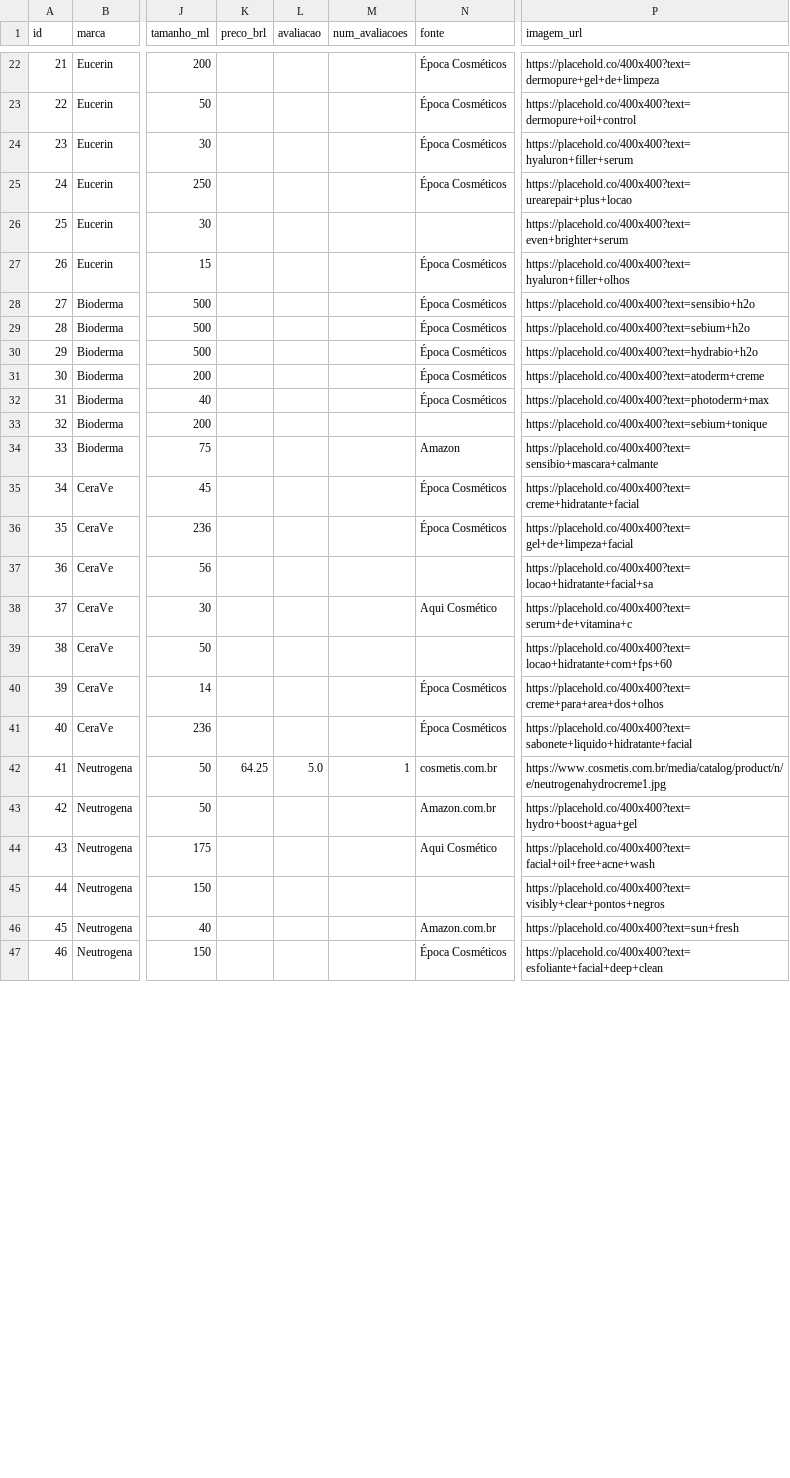
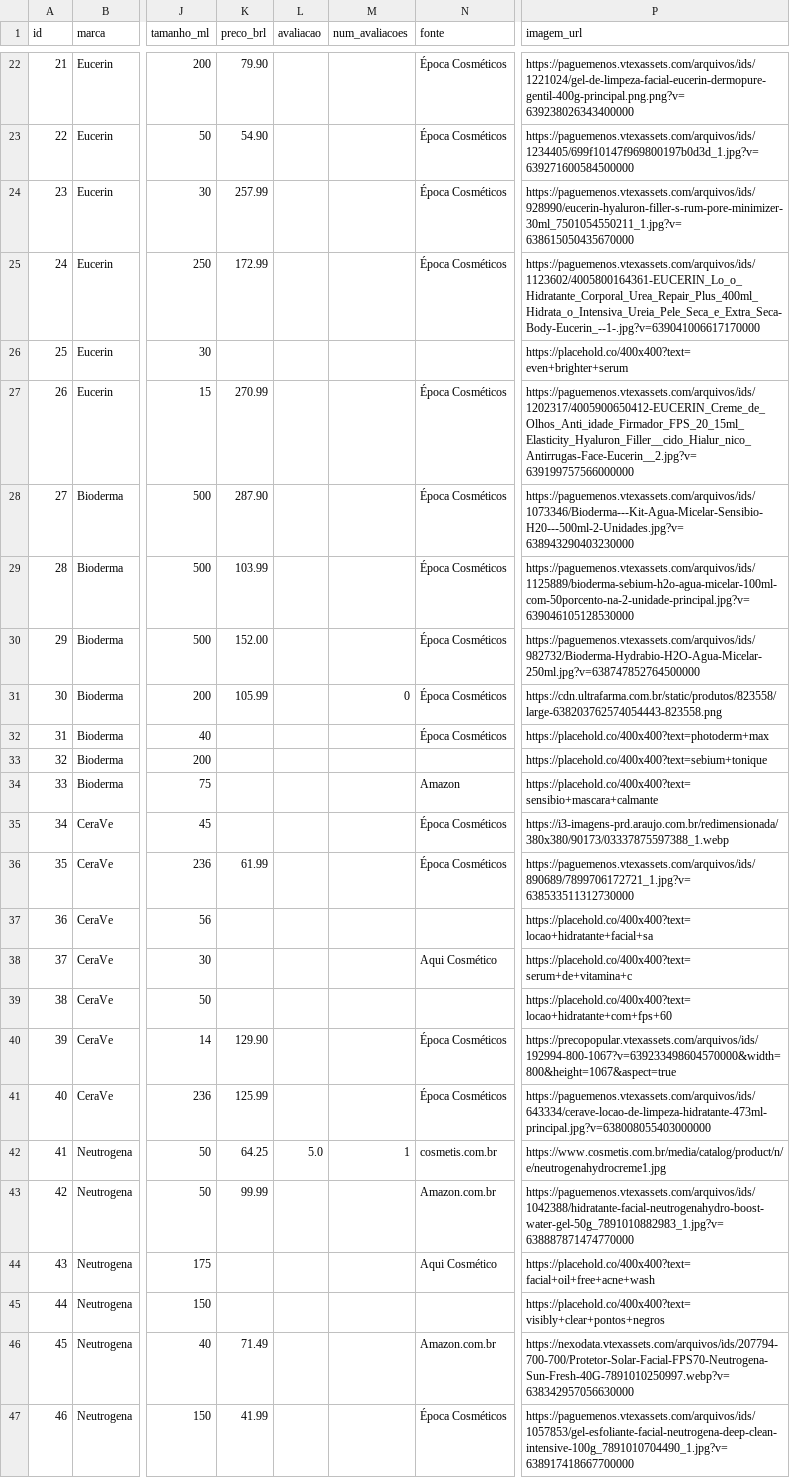
Before and after one commit to Mikissmi/lume-skin-vercel, a CSV file: core/data/produtos_skincare.csv, drawn as a sheet; only a part is shown, gaps mark what is left out; the diff covers the shown part only; the diff names each change by its address in the sheet, - before the commit and + after, or states it on an @@ line.

```diff
--- a/core/data/produtos_skincare.csv
+++ b/core/data/produtos_skincare.csv
-K22 (preco_brl): (empty)
+K22 (preco_brl): 79.90
-P22 (imagem_url): https://placehold.co/400x400?text=dermopure+gel+de+limpeza
+P22 (imagem_url): https://paguemenos.vtexassets.com/arquivos/ids/1221024/gel-de-limpeza-facial-eucerin-dermopure-gentil-400g-principal.png.png?v=639238026343400000
-K23 (preco_brl): (empty)
+K23 (preco_brl): 54.90
-P23 (imagem_url): https://placehold.co/400x400?text=dermopure+oil+control
+P23 (imagem_url): https://paguemenos.vtexassets.com/arquivos/ids/1234405/699f10147f969800197b0d3d_1.jpg?v=639271600584500000
-K24 (preco_brl): (empty)
+K24 (preco_brl): 257.99
-P24 (imagem_url): https://placehold.co/400x400?text=hyaluron+filler+serum
+P24 (imagem_url): https://paguemenos.vtexassets.com/arquivos/ids/928990/eucerin-hyaluron-filler-s-rum-pore-minimizer-30ml_7501054550211_1.jpg?v=638615050435670000
-K25 (preco_brl): (empty)
+K25 (preco_brl): 172.99
-P25 (imagem_url): https://placehold.co/400x400?text=urearepair+plus+locao
+P25 (imagem_url): https://paguemenos.vtexassets.com/arquivos/ids/1123602/4005800164361-EUCERIN_Lo_o_Hidratante_Corporal_Urea_Repair_Plus_400ml_Hidrata_o_Intensiva_Ureia_Pele_Seca_e_Extra_Seca-Body-Eucerin_--1-.jpg?v=639041006617170000
-K27 (preco_brl): (empty)
+K27 (preco_brl): 270.99
-P27 (imagem_url): https://placehold.co/400x400?text=hyaluron+filler+olhos
+P27 (imagem_url): https://paguemenos.vtexassets.com/arquivos/ids/1202317/4005900650412-EUCERIN_Creme_de_Olhos_Anti_idade_Firmador_FPS_20_15ml_Elasticity_Hyaluron_Filler__cido_Hialur_nico_Antirrugas-Face-Eucerin__2.jpg?v=639199757566000000
-K28 (preco_brl): (empty)
+K28 (preco_brl): 287.90
-P28 (imagem_url): https://placehold.co/400x400?text=sensibio+h2o
+P28 (imagem_url): https://paguemenos.vtexassets.com/arquivos/ids/1073346/Bioderma---Kit-Agua-Micelar-Sensibio-H20---500ml-2-Unidades.jpg?v=638943290403230000
-K29 (preco_brl): (empty)
+K29 (preco_brl): 103.99
-P29 (imagem_url): https://placehold.co/400x400?text=sebium+h2o
+P29 (imagem_url): https://paguemenos.vtexassets.com/arquivos/ids/1125889/bioderma-sebium-h2o-agua-micelar-100ml-com-50porcento-na-2-unidade-principal.jpg?v=639046105128530000
-K30 (preco_brl): (empty)
+K30 (preco_brl): 152.00
-P30 (imagem_url): https://placehold.co/400x400?text=hydrabio+h2o
+P30 (imagem_url): https://paguemenos.vtexassets.com/arquivos/ids/982732/Bioderma-Hydrabio-H2O-Agua-Micelar-250ml.jpg?v=638747852764500000
-K31 (preco_brl): (empty)
+K31 (preco_brl): 105.99
-M31 (num_avaliacoes): (empty)
+M31 (num_avaliacoes): 0
-P31 (imagem_url): https://placehold.co/400x400?text=atoderm+creme
+P31 (imagem_url): https://cdn.ultrafarma.com.br/static/produtos/823558/large-638203762574054443-823558.png
-P35 (imagem_url): https://placehold.co/400x400?text=creme+hidratante+facial
+P35 (imagem_url): https://i3-imagens-prd.araujo.com.br/redimensionada/380x380/90173/03337875597388_1.webp
-K36 (preco_brl): (empty)
+K36 (preco_brl): 61.99
-P36 (imagem_url): https://placehold.co/400x400?text=gel+de+limpeza+facial
+P36 (imagem_url): https://paguemenos.vtexassets.com/arquivos/ids/890689/7899706172721_1.jpg?v=638533511312730000
-K40 (preco_brl): (empty)
+K40 (preco_brl): 129.90
-P40 (imagem_url): https://placehold.co/400x400?text=creme+para+area+dos+olhos
+P40 (imagem_url): https://precopopular.vtexassets.com/arquivos/ids/192994-800-1067?v=639233498604570000&width=800&height=1067&aspect=true
-K41 (preco_brl): (empty)
+K41 (preco_brl): 125.99
-P41 (imagem_url): https://placehold.co/400x400?text=sabonete+liquido+hidratante+facial
+P41 (imagem_url): https://paguemenos.vtexassets.com/arquivos/ids/643334/cerave-locao-de-limpeza-hidratante-473ml-principal.jpg?v=638008055403000000
-K43 (preco_brl): (empty)
+K43 (preco_brl): 99.99
-P43 (imagem_url): https://placehold.co/400x400?text=hydro+boost+agua+gel
+P43 (imagem_url): https://paguemenos.vtexassets.com/arquivos/ids/1042388/hidratante-facial-neutrogenahydro-boost-water-gel-50g_7891010882983_1.jpg?v=638887871474770000
-K46 (preco_brl): (empty)
+K46 (preco_brl): 71.49
-P46 (imagem_url): https://placehold.co/400x400?text=sun+fresh
+P46 (imagem_url): https://nexodata.vtexassets.com/arquivos/ids/207794-700-700/Protetor-Solar-Facial-FPS70-Neutrogena-Sun-Fresh-40G-7891010250997.webp?v=638342957056630000
-K47 (preco_brl): (empty)
+K47 (preco_brl): 41.99
-P47 (imagem_url): https://placehold.co/400x400?text=esfoliante+facial+deep+clean
+P47 (imagem_url): https://paguemenos.vtexassets.com/arquivos/ids/1057853/gel-esfoliante-facial-neutrogena-deep-clean-intensive-100g_7891010704490_1.jpg?v=638917418667700000
```
Also changed, not shown: 81 edited cells elsewhere in this file, 9 other files.
